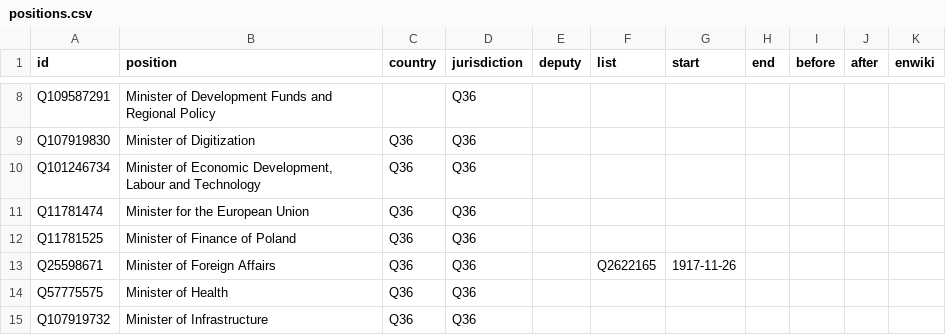
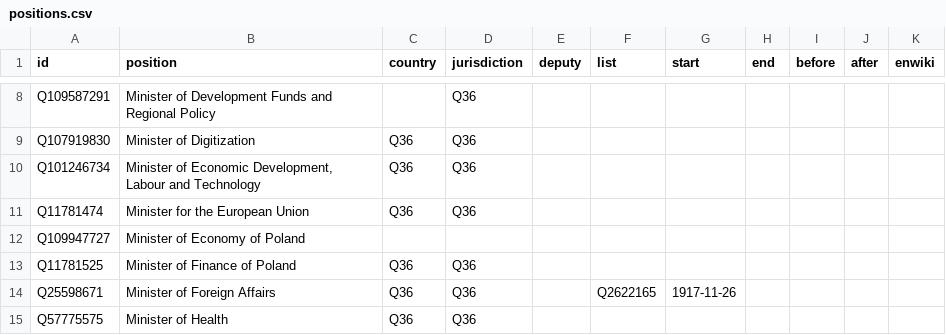
Before and after one commit to every-politician-scrapers/poland-cabinet, a CSV file: html/positions.csv, drawn as a sheet; only a part is shown, gaps mark what is left out; the shorter side is filled out with more unchanged rows; the diff names each change by its address in the sheet, - before the commit and + after, or states it on an @@ line.

```diff
--- a/html/positions.csv
+++ b/html/positions.csv
+row 12: Q109947727 | Minister of Economy of Poland
```
Also changed, not shown: html/holders21.csv.
